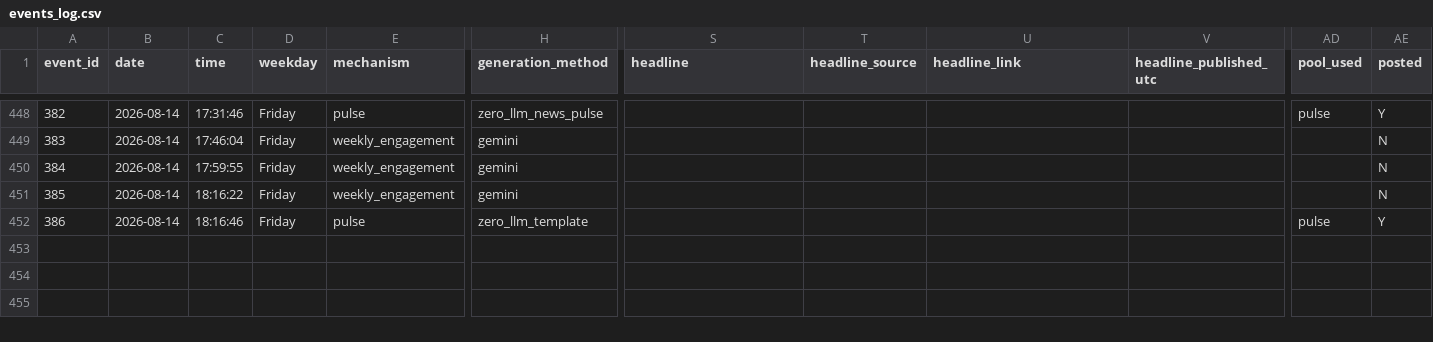
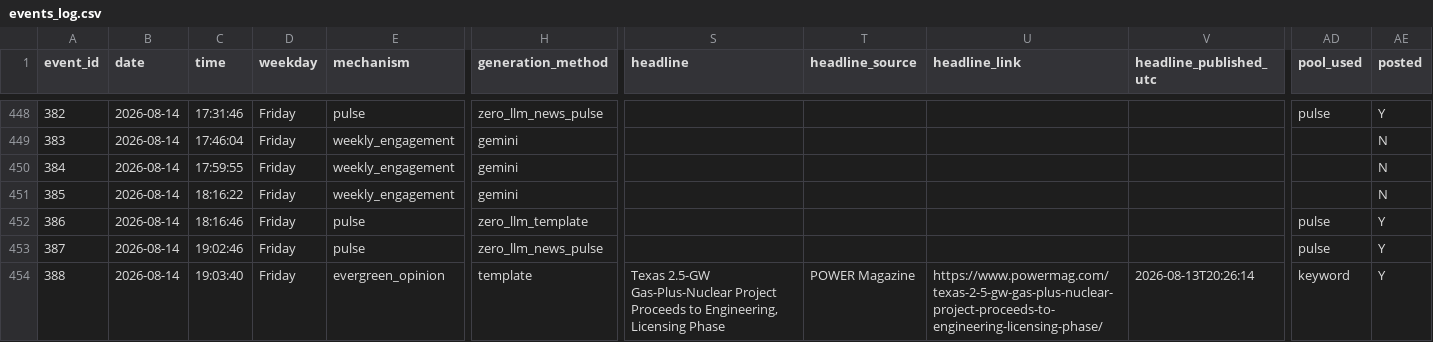
Before and after one commit to probablyproton/my_first_x_bot, a CSV file: events_log.csv, drawn as a sheet; only a part is shown, gaps mark what is left out; rows hold the shown columns only; the diff names each change by its address in the sheet, - before the commit and + after, or states it on an @@ line.

```diff
--- a/events_log.csv
+++ b/events_log.csv
+row 453: 387 | 2026-08-14 | 19:02:46 | Friday | pulse | zero_llm_news_pulse |  |  |  |  | pulse | Y
+row 454: 388 | 2026-08-14 | 19:03:40 | Friday | evergreen_opinion | template | Texas 2.5-GW Gas-Plus-Nuclear Project Proceeds to Engineering, Licensing Phase | POWER Magazine | https://www.powermag.com/texas-2-5-gw-gas-plus-nuclear-project-proceeds-to-engineering-licensing-phase/ | 2026-08-13T20:26:14 | keyword | Y
```
Also changed, not shown: 1 other file.
